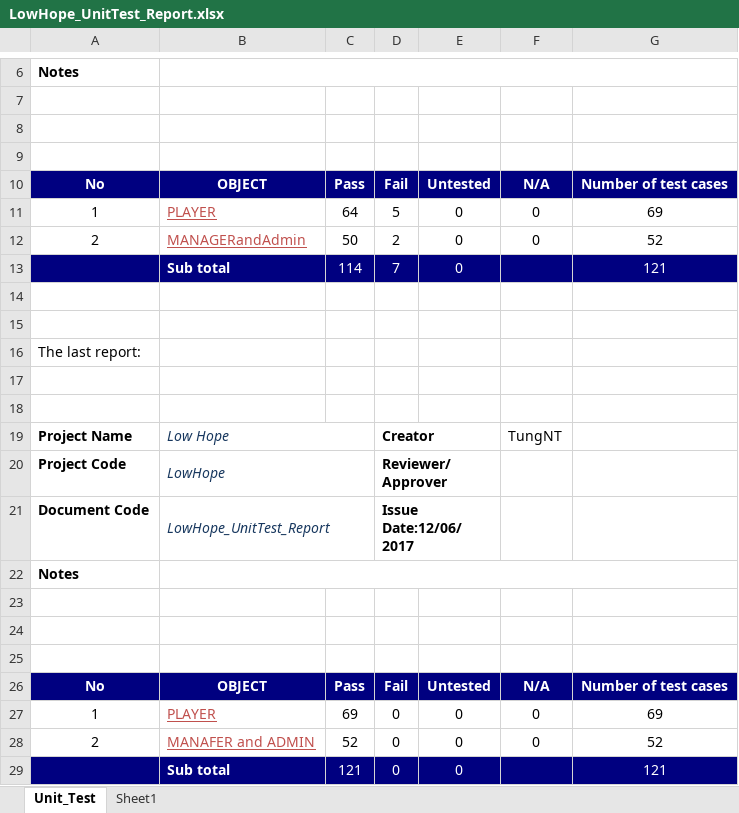
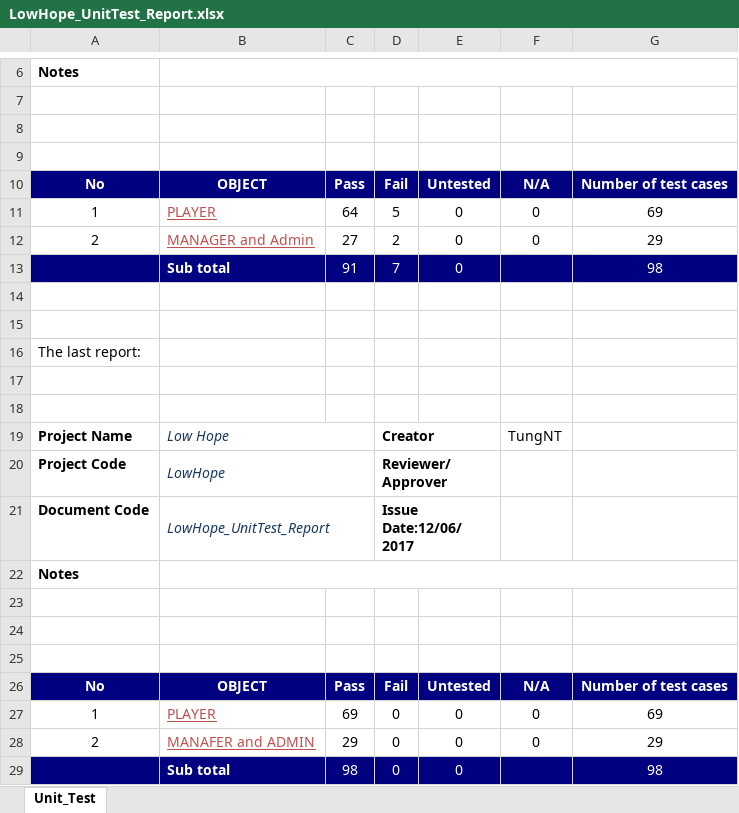
Before and after one commit to ImBeginer/LowHope, an Excel workbook: Document/TestReport/LowHope_UnitTest_Report.xlsx, sheet Unit_Test, drawn as a sheet; only a part is shown, gaps mark what is left out; values as stored, in another font and other column widths than the file's, no borders; charts and pictures not drawn; the diff names each change by its address in the sheet, - before the commit and + after, or states it on an @@ line.

```diff
--- a/Document/TestReport/LowHope_UnitTest_Report.xlsx (sheet Unit_Test)
+++ b/Document/TestReport/LowHope_UnitTest_Report.xlsx (sheet Unit_Test)
-sheet tab: Sheet1
-B12: MANAGERandAdmin
+B12: MANAGER and Admin
-C12: 50
+C12: 27
-G12: 52
+G12: 29
-C13: 114
+C13: 91
-G13: 121
+G13: 98
-C28: 52
+C28: 29
-G28: 52
+G28: 29
-C29: 121
+C29: 98
-G29: 121
+G29: 98
```
Also changed, not shown: charts or pictures, Document/TestReport/LowHope_TestSystem_Report.xlsx, Document/Testcase/Admin_SystemTest.xlsx, 1 other file.
